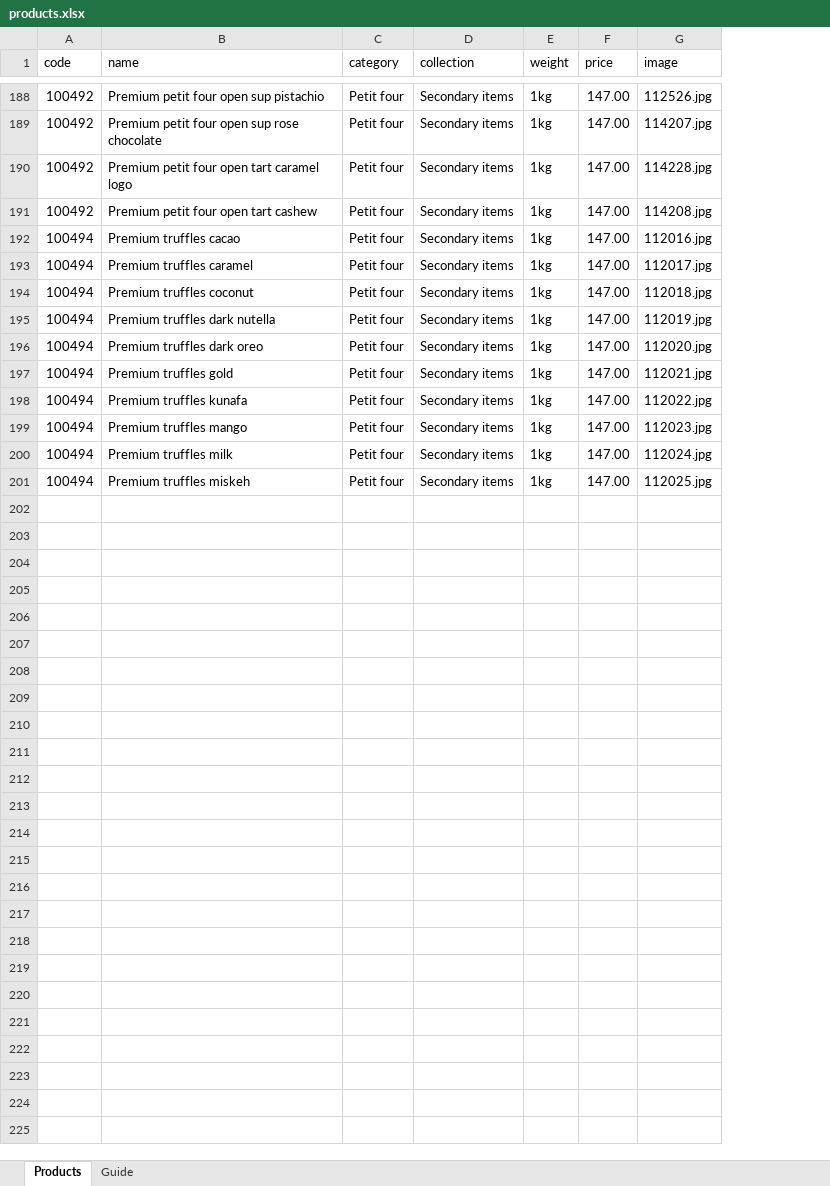
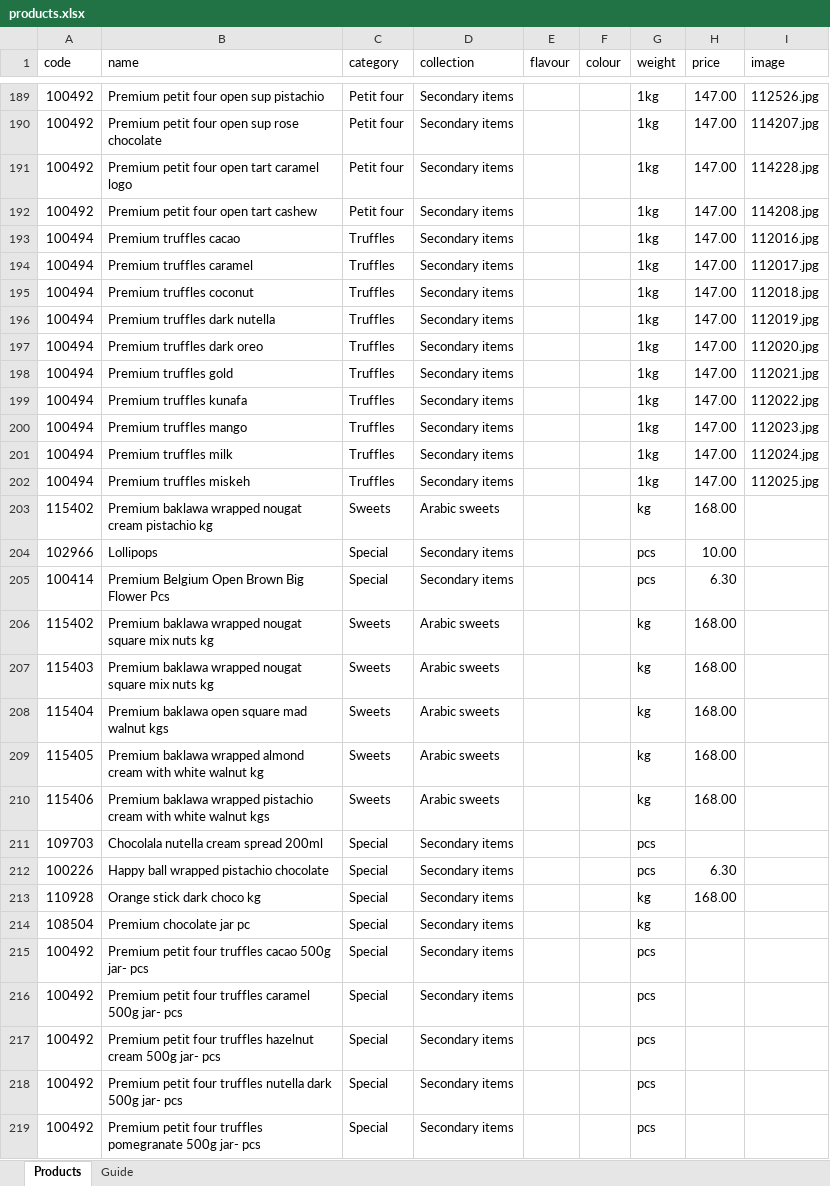
Before and after one commit to ologsamo-create/chocolala-catalogue, an Excel workbook: products.xlsx, sheet Products, drawn as a sheet; only a part is shown, gaps mark what is left out; values as stored, in another font and other column widths than the file's, no cell formats; addresses are those after the commit; the diff covers the shown part only; the diff names each change by its address in the sheet, - before the commit and + after, or states it on an @@ line.

Commit message:
Add files via upload

```diff
--- a/products.xlsx (sheet Products)
+++ b/products.xlsx (sheet Products)
+column E (flavour), empty
+column F (colour), empty
-C193:C202 (category): Petit four
+C193:C202 (category): Truffles
+row 203: 115402 | Premium baklawa wrapped nougat cream pistachio kg | Sweets | Arabic sweets |  |  | kg | 168.00
+row 204: 102966 | Lollipops | Special | Secondary items |  |  | pcs | 10.00
+row 205: 100414 | Premium Belgium Open Brown Big Flower Pcs | Special | Secondary items |  |  | pcs | 6.30
+row 206: 115402 | Premium baklawa wrapped nougat square mix nuts kg | Sweets | Arabic sweets |  |  | kg | 168.00
+row 207: 115403 | Premium baklawa wrapped nougat square mix nuts kg | Sweets | Arabic sweets |  |  | kg | 168.00
+row 208: 115404 | Premium baklawa open square mad walnut kgs | Sweets | Arabic sweets |  |  | kg | 168.00
+row 209: 115405 | Premium baklawa wrapped almond cream with white walnut kg | Sweets | Arabic sweets |  |  | kg | 168.00
+row 210: 115406 | Premium baklawa wrapped pistachio cream with white walnut kgs | Sweets | Arabic sweets |  |  | kg | 168.00
+row 211: 109703 | Chocolala nutella cream spread 200ml | Special | Secondary items |  |  | pcs
+row 212: 100226 | Happy ball wrapped pistachio chocolate | Special | Secondary items |  |  | pcs | 6.30
+row 213: 110928 | Orange stick dark choco kg | Special | Secondary items |  |  | kg | 168.00
+row 214: 108504 | Premium chocolate jar pc | Special | Secondary items |  |  | kg
+row 215: 100492 | Premium petit four truffles cacao 500g jar- pcs | Special | Secondary items |  |  | pcs
+row 216: 100492 | Premium petit four truffles caramel 500g jar- pcs | Special | Secondary items |  |  | pcs
+row 217: 100492 | Premium petit four truffles hazelnut cream 500g jar- pcs | Special | Secondary items |  |  | pcs
+row 218: 100492 | Premium petit four truffles nutella dark 500g jar- pcs | Special | Secondary items |  |  | pcs
+row 219: 100492 | Premium petit four truffles pomegranate 500g jar- pcs | Special | Secondary items |  |  | pcs
```
Also changed, not shown: 228 added rows and 26 edited cells elsewhere in this sheet, sheet Guide, cell formats.
